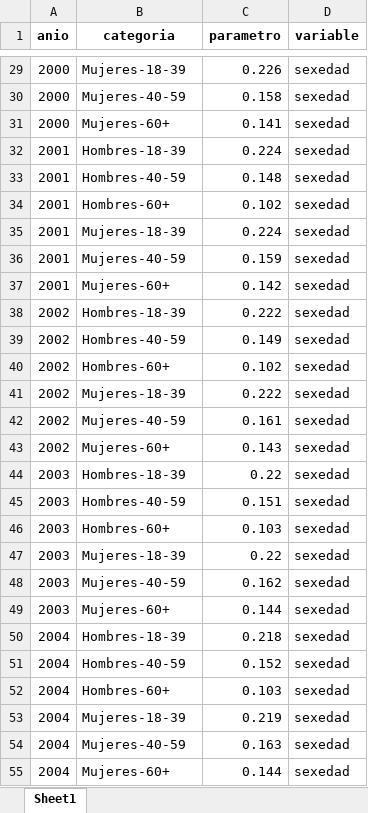
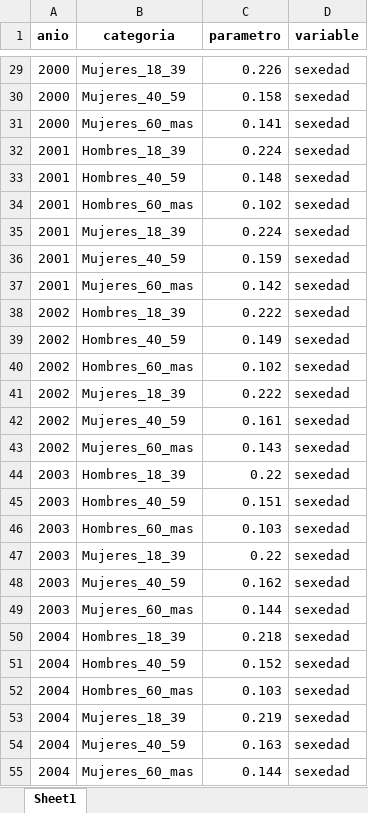
Before and after one commit to martinopertti/parametros-op, an Excel workbook: data/data_parametros.xlsx, sheet Sheet1, drawn as a sheet; only a part is shown, gaps mark what is left out; values as stored, in another font and other column widths than the file's, no borders; the diff covers the shown part only; the diff names each change by its address in the sheet, - before the commit and + after, or states it on an @@ line.

```diff
--- a/data/data_parametros.xlsx (sheet Sheet1)
+++ b/data/data_parametros.xlsx (sheet Sheet1)
-B29 (categoria): Mujeres-18-39
+B29 (categoria): Mujeres_18_39
-B30 (categoria): Mujeres-40-59
+B30 (categoria): Mujeres_40_59
-B31 (categoria): Mujeres-60+
+B31 (categoria): Mujeres_60_mas
-B32 (categoria): Hombres-18-39
+B32 (categoria): Hombres_18_39
-B33 (categoria): Hombres-40-59
+B33 (categoria): Hombres_40_59
-B34 (categoria): Hombres-60+
+B34 (categoria): Hombres_60_mas
-B35 (categoria): Mujeres-18-39
+B35 (categoria): Mujeres_18_39
-B36 (categoria): Mujeres-40-59
+B36 (categoria): Mujeres_40_59
-B37 (categoria): Mujeres-60+
+B37 (categoria): Mujeres_60_mas
-B38 (categoria): Hombres-18-39
+B38 (categoria): Hombres_18_39
-B39 (categoria): Hombres-40-59
+B39 (categoria): Hombres_40_59
-B40 (categoria): Hombres-60+
+B40 (categoria): Hombres_60_mas
-B41 (categoria): Mujeres-18-39
+B41 (categoria): Mujeres_18_39
-B42 (categoria): Mujeres-40-59
+B42 (categoria): Mujeres_40_59
-B43 (categoria): Mujeres-60+
+B43 (categoria): Mujeres_60_mas
-B44 (categoria): Hombres-18-39
+B44 (categoria): Hombres_18_39
-B45 (categoria): Hombres-40-59
+B45 (categoria): Hombres_40_59
-B46 (categoria): Hombres-60+
+B46 (categoria): Hombres_60_mas
-B47 (categoria): Mujeres-18-39
+B47 (categoria): Mujeres_18_39
-B48 (categoria): Mujeres-40-59
+B48 (categoria): Mujeres_40_59
-B49 (categoria): Mujeres-60+
+B49 (categoria): Mujeres_60_mas
-B50 (categoria): Hombres-18-39
+B50 (categoria): Hombres_18_39
-B51 (categoria): Hombres-40-59
+B51 (categoria): Hombres_40_59
-B52 (categoria): Hombres-60+
+B52 (categoria): Hombres_60_mas
-B53 (categoria): Mujeres-18-39
+B53 (categoria): Mujeres_18_39
-B54 (categoria): Mujeres-40-59
+B54 (categoria): Mujeres_40_59
-B55 (categoria): Mujeres-60+
+B55 (categoria): Mujeres_60_mas
```
Also changed, not shown: 123 edited cells elsewhere in this sheet, 4 other files.
